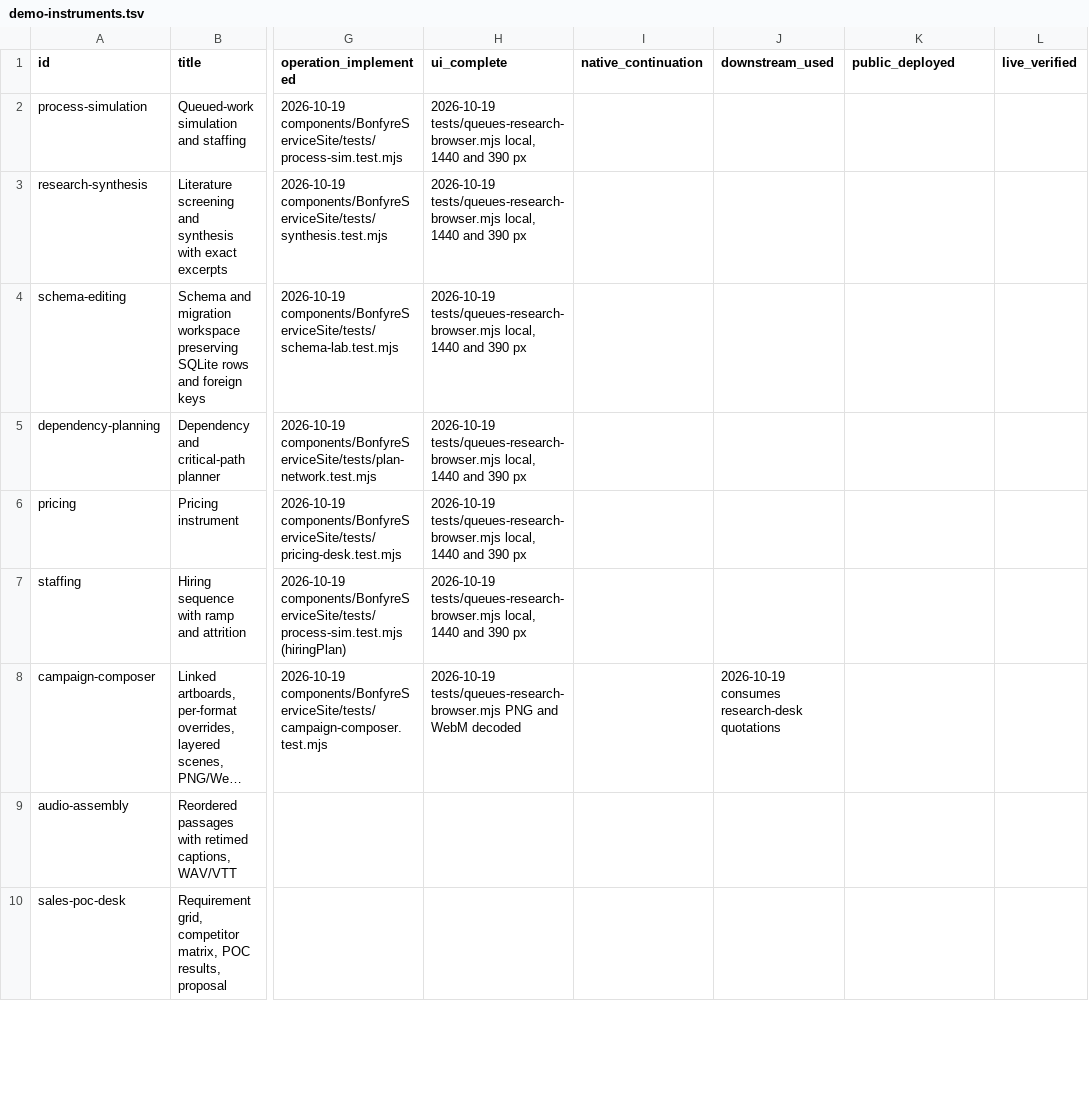
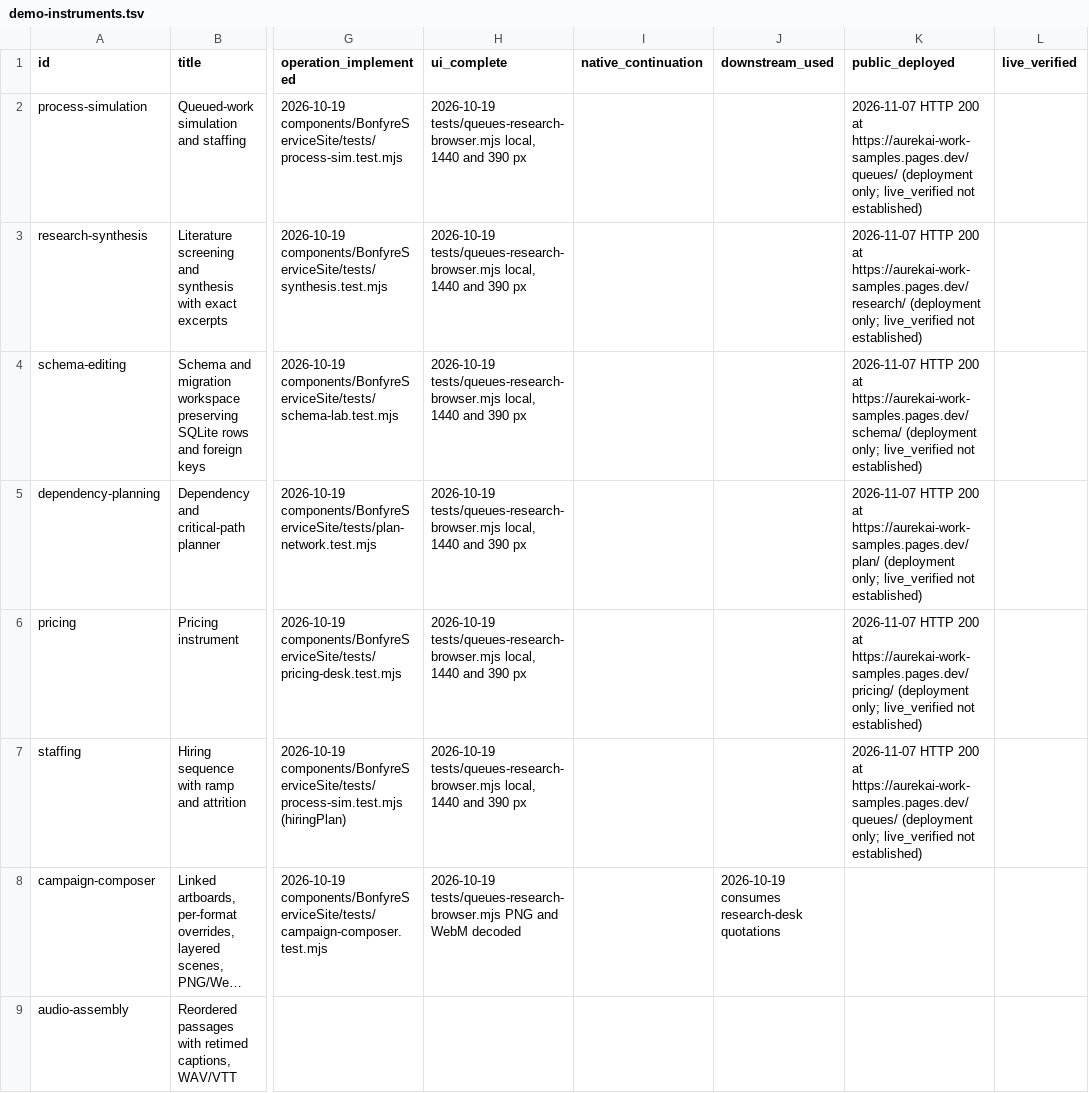
Before and after one commit to Nickgonzales76017/bonfyre, a TSV file: docs/engineering/handoff-backfill-20261019/demo-instruments.tsv, drawn as a sheet; only a part is shown, gaps mark what is left out; the shorter side is filled out with more unchanged rows; long unchanged cells end in …; the diff names each change by its address in the sheet, - before the commit and + after, or states it on an @@ line.

Commit message:
chore(backlog): correct stale signing claims; record deployed demo instruments
- bf_crypto.h still listed "Ed25519 for signing" after the fake signing
  API was removed; it now points to cmd/BonfyreSign (libsodium).
- The demand-book gap saying the produced class is blocked by bf_crypto's
  fake Ed25519 is removed: the API is gone, bonfyre-sign is installed and
  project-demand.mjs already records produced as available through it.
- demo-instruments.tsv: queues (with hiring), research, schema, plan and
  pricing answer HTTP 200 on aurekai-work-samples.pages.dev; the
  public_deployed stage records that, live_verified stays empty.

```diff
--- a/docs/engineering/handoff-backfill-20261019/demo-instruments.tsv
+++ b/docs/engineering/handoff-backfill-20261019/demo-instruments.tsv
-K2 (public_deployed): (empty)
+K2 (public_deployed): 2026-11-07 HTTP 200 at https://aurekai-work-samples.pages.dev/queues/ (deployment only; live_verified not established)
-K3 (public_deployed): (empty)
+K3 (public_deployed): 2026-11-07 HTTP 200 at https://aurekai-work-samples.pages.dev/research/ (deployment only; live_verified not established)
-K4 (public_deployed): (empty)
+K4 (public_deployed): 2026-11-07 HTTP 200 at https://aurekai-work-samples.pages.dev/schema/ (deployment only; live_verified not established)
-K5 (public_deployed): (empty)
+K5 (public_deployed): 2026-11-07 HTTP 200 at https://aurekai-work-samples.pages.dev/plan/ (deployment only; live_verified not established)
-K6 (public_deployed): (empty)
+K6 (public_deployed): 2026-11-07 HTTP 200 at https://aurekai-work-samples.pages.dev/pricing/ (deployment only; live_verified not established)
-K7 (public_deployed): (empty)
+K7 (public_deployed): 2026-11-07 HTTP 200 at https://aurekai-work-samples.pages.dev/queues/ (deployment only; live_verified not established)
```
Also changed, not shown: 3 other files.
